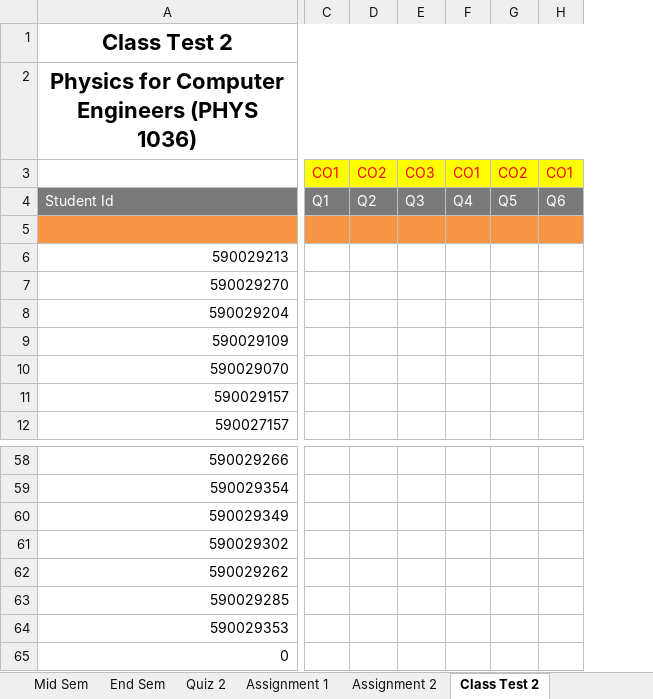
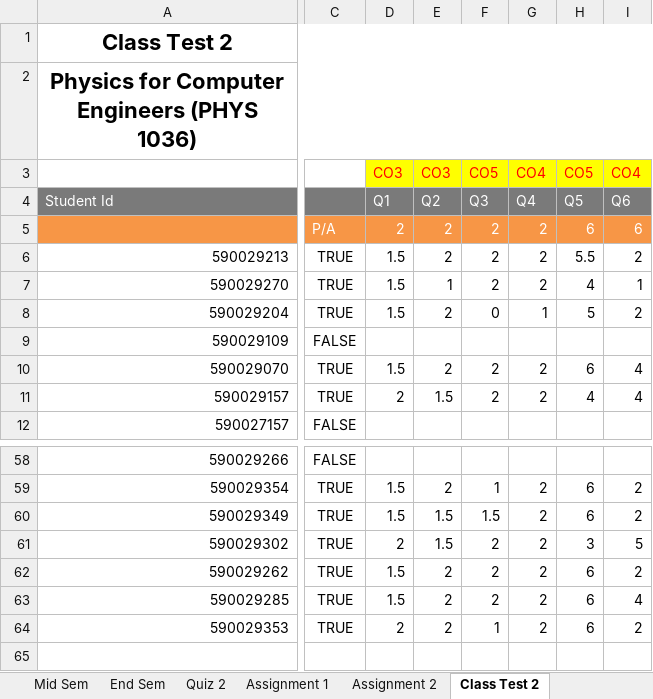
Before and after one commit to niteshchandra039/niteshchandra039.github.io, an Excel workbook: resources/Marks/2026/even/Physics For Computer Engineers.xlsx, sheet Class Test 2, drawn as a sheet; only a part is shown, gaps mark what is left out; values as stored, in another font and other column widths than the file's, no borders; removed rows and columns are numbered as before the commit, all else as after; the diff covers the shown part only; the diff names each change by its address in the sheet, - before the commit and + after, or states it on an @@ line.

```diff
--- a/resources/Marks/2026/even/Physics For Computer Engineers.xlsx (sheet Class Test 2)
+++ b/resources/Marks/2026/even/Physics For Computer Engineers.xlsx (sheet Class Test 2)
-column C, rows 3-4: CO1 | Q1
-column D, rows 3-4: CO2 | Q2
-column E, rows 3-4: CO3 | Q3
-column F, rows 3-4: CO1 | Q4
-column G, rows 3-4: CO2 | Q5
-column H, rows 3-4: CO1 | Q6
+column C, rows 5-12: P/A | TRUE | TRUE | TRUE | FALSE | TRUE | TRUE | FALSE; rows 58-64: FALSE | TRUE | TRUE | TRUE | TRUE | TRUE | TRUE
+column D, rows 3-11: CO3 | Q1 | 2 | 1.5 | 1.5 | 1.5 |  | 1.5 | 2; rows 59-64: 1.5 | 1.5 | 2 | 1.5 | 1.5 | 2
+column E, rows 3-11: CO3 | Q2 | 2 | 2 | 1 | 2 |  | 2 | 1.5; rows 59-64: 2 | 1.5 | 1.5 | 2 | 2 | 2
+column F, rows 3-11: CO5 | Q3 | 2 | 2 | 2 | 0 |  | 2 | 2; rows 59-64: 1 | 1.5 | 2 | 2 | 2 | 1
+column G, rows 3-11: CO4 | Q4 | 2 | 2 | 2 | 1 |  | 2 | 2; rows 59-64: all 2
+column H, rows 3-11: CO5 | Q5 | 6 | 5.5 | 4 | 5 |  | 6 | 4; rows 59-64: 6 | 6 | 3 | 6 | 6 | 6
+column I, rows 3-11: CO4 | Q6 | 6 | 2 | 1 | 2 |  | 4 | 4; rows 59-64: 2 | 2 | 5 | 2 | 4 | 2
-A65: 0
+A65: (empty)
```
Also changed, not shown: 7 added columns, 1 removed column and 6 edited cells elsewhere in this sheet, sheet Quiz 2, sheet Assignment 2, sheet Marksheet, sheet Mid Sem, sheet Assignment 1, other sheet tabs, hidden cells.
